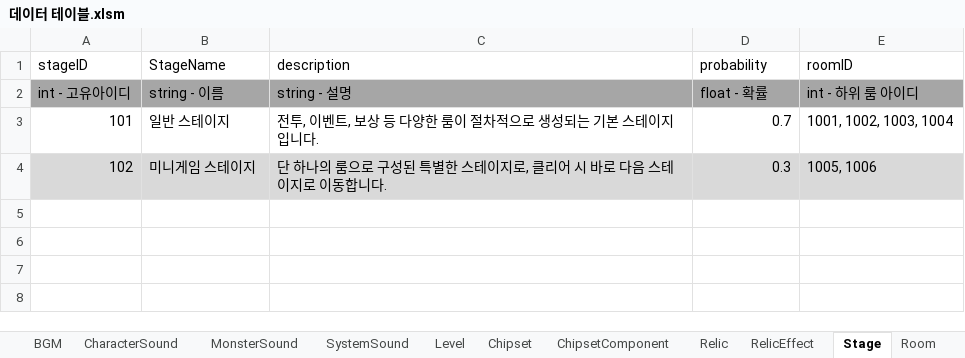
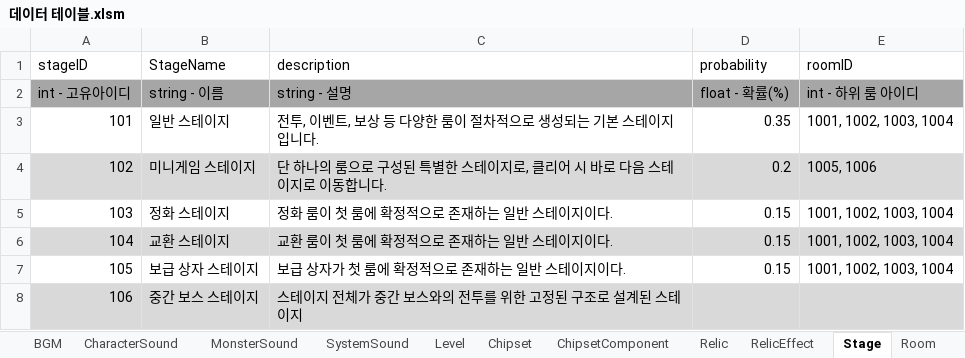
Before and after one commit to coil38/2025-2_Space, an Excel workbook: 데이터 테이블.xlsm, sheet Stage, drawn as a sheet; values as stored, in another font and other column widths than the file's, no borders; the diff names each change by its address in the sheet, - before the commit and + after, or states it on an @@ line.

Commit message:
[PN] stage_design_normal.md작성, 데이터 테이블 reward, rewardType 추가
스테이지 문서 - 일반 스테이지 작성, 데이어 테이블에 reward, rewardType 시트 추가 및 작성 중

```diff
--- a/데이터 테이블.xlsm (sheet Stage)
+++ b/데이터 테이블.xlsm (sheet Stage)
-D2 (probability): float - 확률
+D2 (probability): float - 확률(%)
-D3 (probability): 0.7
+D3 (probability): 0.35
-D4 (probability): 0.3
+D4 (probability): 0.2
+row 5: 103 | 정화 스테이지 | 정화 룸이 첫 룸에 확정적으로 존재하는 일반 스테이지이다. | 0.15 | 1001, 1002, 1003, 1004
+row 6: 104 | 교환 스테이지 | 교환 룸이 첫 룸에 확정적으로 존재하는 일반 스테이지이다. | 0.15 | 1001, 1002, 1003, 1004
+row 7: 105 | 보급 상자 스테이지 | 보급 상자가 첫 룸에 확정적으로 존재하는 일반 스테이지이다. | 0.15 | 1001, 1002, 1003, 1004
+row 8: 106 | 중간 보스 스테이지 | 스테이지 전체가 중간 보스와의 전투를 위한 고정된 구조로 설계된 스테이지
```
Also changed, not shown: sheet Room, sheet RoomSubType, other sheet tabs, 7 other files.
